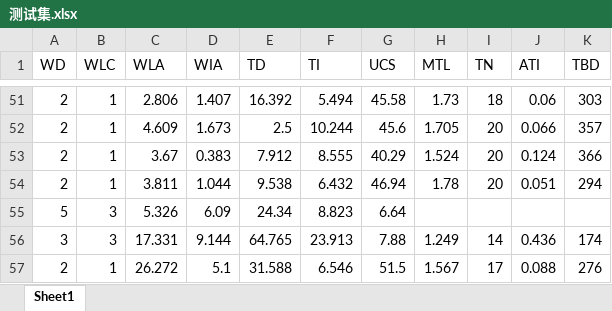
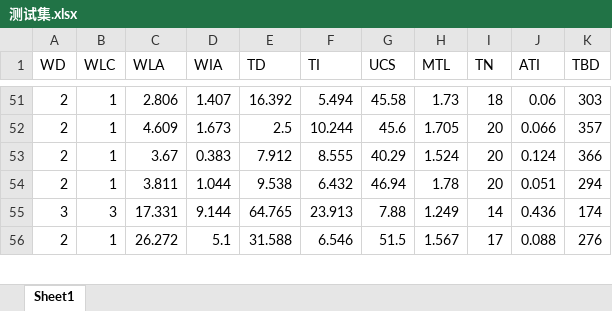
Before and after one commit to space-sphere/Civil-Engineering, an Excel workbook: data/测试集.xlsx, sheet Sheet1, drawn as a sheet; only a part is shown, gaps mark what is left out; values as stored, in another font and other column widths than the file's, no borders; the diff names each change by its address in the sheet, - before the commit and + after, or states it on an @@ line.

```diff
--- a/data/测试集.xlsx (sheet Sheet1)
+++ b/data/测试集.xlsx (sheet Sheet1)
-row 55: 5 | 3 | 5.326 | 6.09 | 24.34 | 8.823 | 6.64
```
Also changed, not shown: 4 other files.
